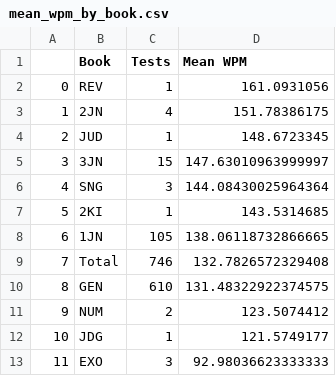
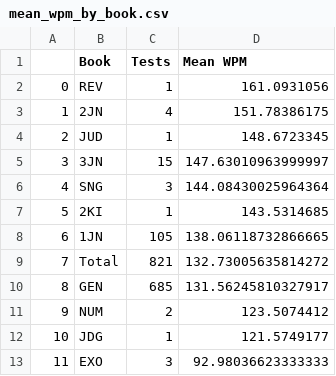
Before and after one commit to kburchfiel/Type_The_Bible, a CSV file: Analyses/mean_wpm_by_book.csv, drawn as a sheet.

```diff
--- a/Analyses/mean_wpm_by_book.csv
+++ b/Analyses/mean_wpm_by_book.csv
@@ -8,4 +8,4 @@
 6,1JN,105,138.06118732866665
-7,Total,746,132.7826572329408
-8,GEN,610,131.48322922374575
+7,Total,821,132.73005635814272
+8,GEN,685,131.56245810327917
 9,NUM,2,123.5074412
```
Also changed, not shown: Analyses/characters_typed_by_book.csv, Analyses/characters_typed_by_book_and_chapter.csv, 37 other files.
